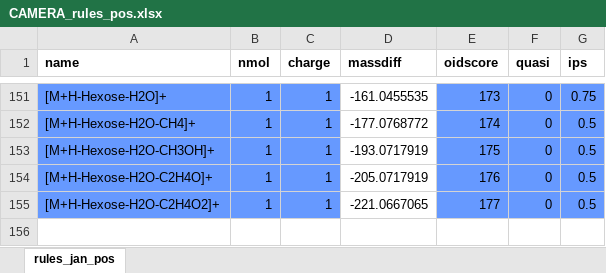
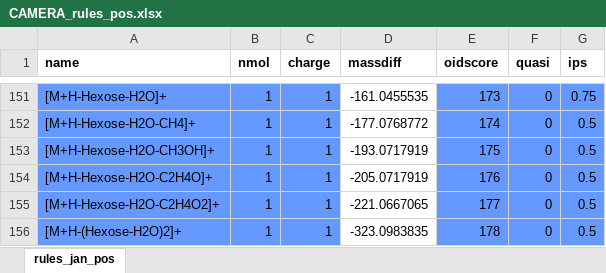
Before and after one commit to stanstrup/commonMZ, an Excel workbook: inst/extdata/CAMERA_rules_pos.xlsx, sheet rules_jan_pos, drawn as a sheet; only a part is shown, gaps mark what is left out; values as stored, in another font and other column widths than the file's, no borders; the diff names each change by its address in the sheet, - before the commit and + after, or states it on an @@ line.

```diff
--- a/inst/extdata/CAMERA_rules_pos.xlsx (sheet rules_jan_pos)
+++ b/inst/extdata/CAMERA_rules_pos.xlsx (sheet rules_jan_pos)
+row 156: [M+H-(Hexose-H2O)2]+ | 1 | 1 | -323.0983835 | 178 | 0 | 0.5
```
Also changed, not shown: inst/extdata/CAMERA_rules_neg.xlsx.
